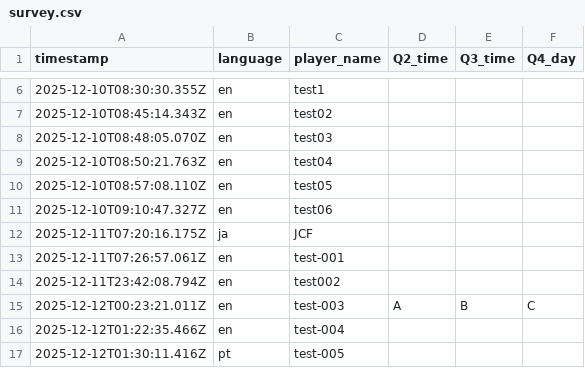
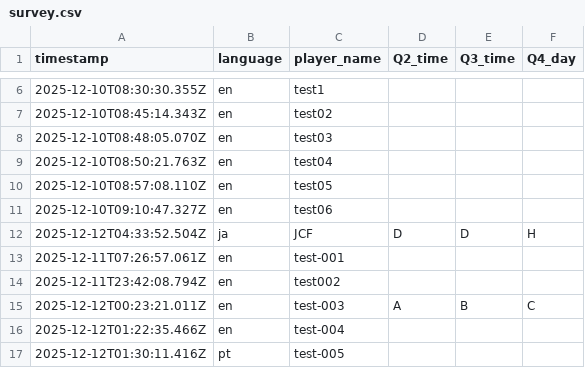
Before and after one commit to aoz-jcf-1165/Ary-event-survey-web-2025.12, a CSV file: data/survey.csv, drawn as a sheet; only a part is shown, gaps mark what is left out; removed rows and columns are numbered as before the commit, all else as after; the diff names each change by its address in the sheet, - before the commit and + after, or states it on an @@ line.

Commit message:
Update survey.csv from issue #28

```diff
--- a/data/survey.csv
+++ b/data/survey.csv
-row 12: 2025-12-11T07:20:16.175Z | ja | JCF
+row 12: 2025-12-12T04:33:52.504Z | ja | JCF | D | D | H
```
